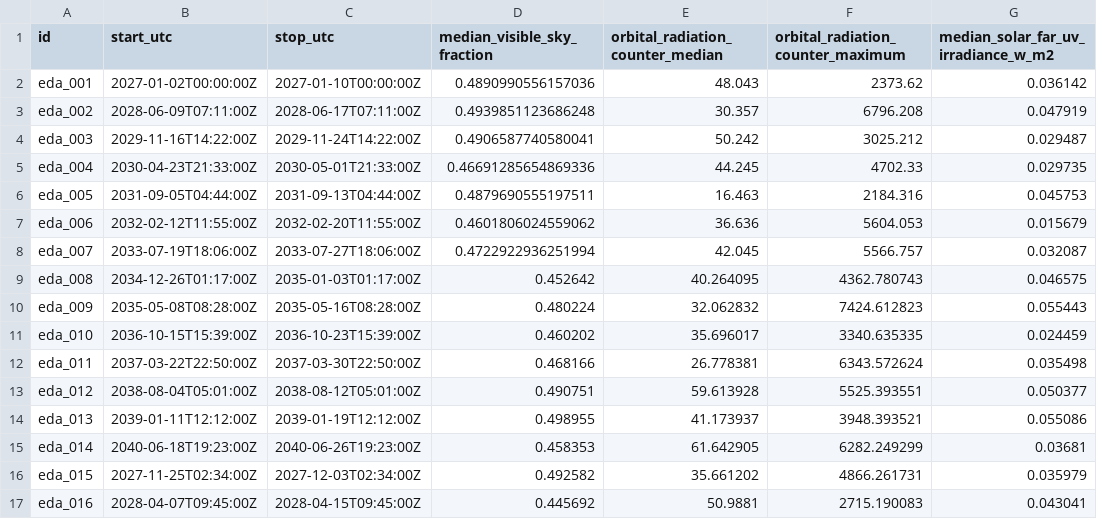
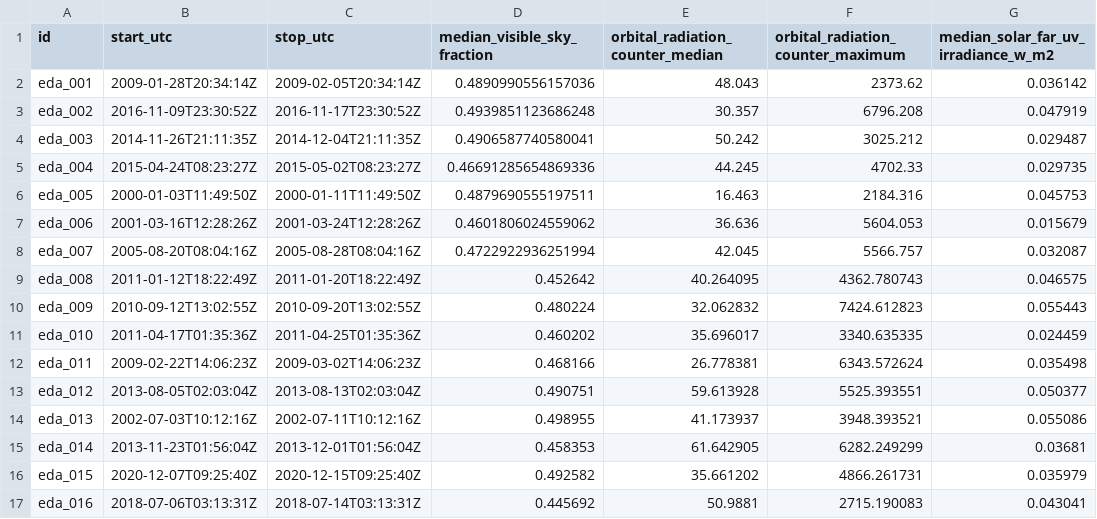
Before and after one commit to LRXA2/NASA-Space-Apps-Challenge-2026, a CSV file: darrel stuff/env_pipeline/sample_input.csv, drawn as a sheet; only a part is shown; the diff covers the shown part only; the diff names each change by its address in the sheet, - before the commit and + after, or states it on an @@ line.

Commit message:
[Ops and Survival Pipeline] - updated for new workflow - 2 diff scoring algos

```diff
--- a/darrel stuff/env_pipeline/sample_input.csv
+++ b/darrel stuff/env_pipeline/sample_input.csv
-B2 (start_utc): 2027-01-02T00:00:00Z
+B2 (start_utc): 2009-01-28T20:34:14Z
-C2 (stop_utc): 2027-01-10T00:00:00Z
+C2 (stop_utc): 2009-02-05T20:34:14Z
-B3 (start_utc): 2028-06-09T07:11:00Z
+B3 (start_utc): 2016-11-09T23:30:52Z
-C3 (stop_utc): 2028-06-17T07:11:00Z
+C3 (stop_utc): 2016-11-17T23:30:52Z
-B4 (start_utc): 2029-11-16T14:22:00Z
+B4 (start_utc): 2014-11-26T21:11:35Z
-C4 (stop_utc): 2029-11-24T14:22:00Z
+C4 (stop_utc): 2014-12-04T21:11:35Z
-B5 (start_utc): 2030-04-23T21:33:00Z
+B5 (start_utc): 2015-04-24T08:23:27Z
-C5 (stop_utc): 2030-05-01T21:33:00Z
+C5 (stop_utc): 2015-05-02T08:23:27Z
-B6 (start_utc): 2031-09-05T04:44:00Z
+B6 (start_utc): 2000-01-03T11:49:50Z
-C6 (stop_utc): 2031-09-13T04:44:00Z
+C6 (stop_utc): 2000-01-11T11:49:50Z
-B7 (start_utc): 2032-02-12T11:55:00Z
+B7 (start_utc): 2001-03-16T12:28:26Z
-C7 (stop_utc): 2032-02-20T11:55:00Z
+C7 (stop_utc): 2001-03-24T12:28:26Z
-B8 (start_utc): 2033-07-19T18:06:00Z
+B8 (start_utc): 2005-08-20T08:04:16Z
-C8 (stop_utc): 2033-07-27T18:06:00Z
+C8 (stop_utc): 2005-08-28T08:04:16Z
-B9 (start_utc): 2034-12-26T01:17:00Z
+B9 (start_utc): 2011-01-12T18:22:49Z
-C9 (stop_utc): 2035-01-03T01:17:00Z
+C9 (stop_utc): 2011-01-20T18:22:49Z
-B10 (start_utc): 2035-05-08T08:28:00Z
+B10 (start_utc): 2010-09-12T13:02:55Z
-C10 (stop_utc): 2035-05-16T08:28:00Z
+C10 (stop_utc): 2010-09-20T13:02:55Z
-B11 (start_utc): 2036-10-15T15:39:00Z
+B11 (start_utc): 2011-04-17T01:35:36Z
-C11 (stop_utc): 2036-10-23T15:39:00Z
+C11 (stop_utc): 2011-04-25T01:35:36Z
-B12 (start_utc): 2037-03-22T22:50:00Z
+B12 (start_utc): 2009-02-22T14:06:23Z
-C12 (stop_utc): 2037-03-30T22:50:00Z
+C12 (stop_utc): 2009-03-02T14:06:23Z
-B13 (start_utc): 2038-08-04T05:01:00Z
+B13 (start_utc): 2013-08-05T02:03:04Z
-C13 (stop_utc): 2038-08-12T05:01:00Z
+C13 (stop_utc): 2013-08-13T02:03:04Z
-B14 (start_utc): 2039-01-11T12:12:00Z
+B14 (start_utc): 2002-07-03T10:12:16Z
-C14 (stop_utc): 2039-01-19T12:12:00Z
+C14 (stop_utc): 2002-07-11T10:12:16Z
-B15 (start_utc): 2040-06-18T19:23:00Z
+B15 (start_utc): 2013-11-23T01:56:04Z
-C15 (stop_utc): 2040-06-26T19:23:00Z
+C15 (stop_utc): 2013-12-01T01:56:04Z
-B16 (start_utc): 2027-11-25T02:34:00Z
+B16 (start_utc): 2020-12-07T09:25:40Z
-C16 (stop_utc): 2027-12-03T02:34:00Z
+C16 (stop_utc): 2020-12-15T09:25:40Z
-B17 (start_utc): 2028-04-07T09:45:00Z
+B17 (start_utc): 2018-07-06T03:13:31Z
-C17 (stop_utc): 2028-04-15T09:45:00Z
+C17 (stop_utc): 2018-07-14T03:13:31Z
```
Also changed, not shown: 122 edited cells elsewhere in this file, 8 other files.
